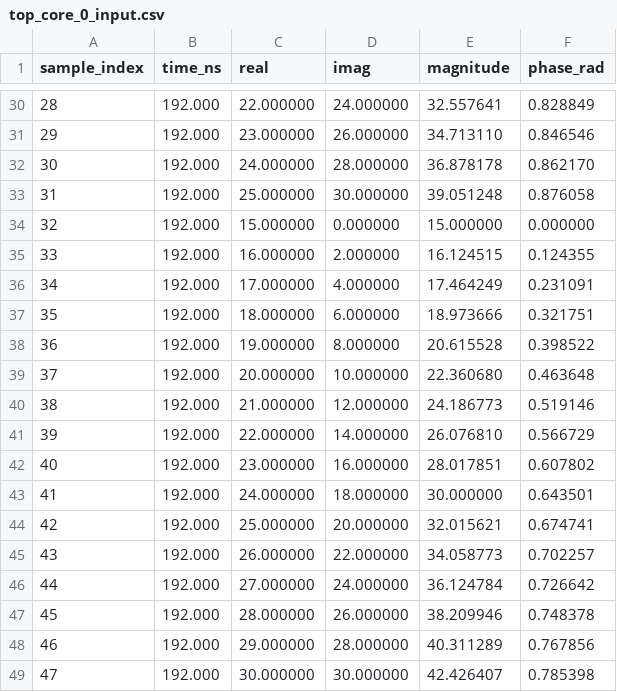
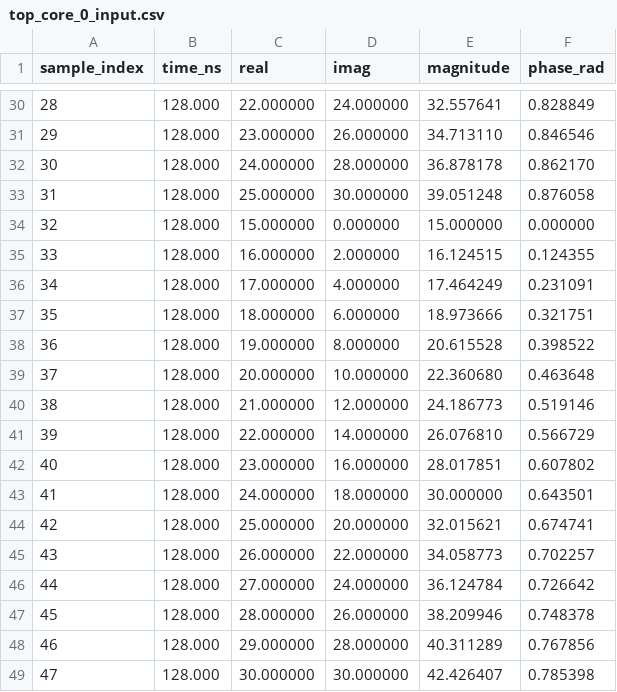
Before and after one commit to pavan581/FFT_AbstractTimingModel, a CSV file: out/data/top_core_0_input.csv, drawn as a sheet; only a part is shown, gaps mark what is left out; the diff covers the shown part only.

```diff
--- a/out/data/top_core_0_input.csv
+++ b/out/data/top_core_0_input.csv
@@ -30,20 +30,20 @@ sample_index,time_ns,real,imag,magnitude,phase_rad
-28,192.000,22.000000,24.000000,32.557641,0.828849
-29,192.000,23.000000,26.000000,34.713110,0.846546
-30,192.000,24.000000,28.000000,36.878178,0.862170
-31,192.000,25.000000,30.000000,39.051248,0.876058
-32,192.000,15.000000,0.000000,15.000000,0.000000
-33,192.000,16.000000,2.000000,16.124515,0.124355
-34,192.000,17.000000,4.000000,17.464249,0.231091
-35,192.000,18.000000,6.000000,18.973666,0.321751
-36,192.000,19.000000,8.000000,20.615528,0.398522
-37,192.000,20.000000,10.000000,22.360680,0.463648
-38,192.000,21.000000,12.000000,24.186773,0.519146
-39,192.000,22.000000,14.000000,26.076810,0.566729
-40,192.000,23.000000,16.000000,28.017851,0.607802
-41,192.000,24.000000,18.000000,30.000000,0.643501
-42,192.000,25.000000,20.000000,32.015621,0.674741
-43,192.000,26.000000,22.000000,34.058773,0.702257
-44,192.000,27.000000,24.000000,36.124784,0.726642
-45,192.000,28.000000,26.000000,38.209946,0.748378
-46,192.000,29.000000,28.000000,40.311289,0.767856
-47,192.000,30.000000,30.000000,42.426407,0.785398
+28,128.000,22.000000,24.000000,32.557641,0.828849
+29,128.000,23.000000,26.000000,34.713110,0.846546
+30,128.000,24.000000,28.000000,36.878178,0.862170
+31,128.000,25.000000,30.000000,39.051248,0.876058
+32,128.000,15.000000,0.000000,15.000000,0.000000
+33,128.000,16.000000,2.000000,16.124515,0.124355
+34,128.000,17.000000,4.000000,17.464249,0.231091
+35,128.000,18.000000,6.000000,18.973666,0.321751
+36,128.000,19.000000,8.000000,20.615528,0.398522
+37,128.000,20.000000,10.000000,22.360680,0.463648
+38,128.000,21.000000,12.000000,24.186773,0.519146
+39,128.000,22.000000,14.000000,26.076810,0.566729
+40,128.000,23.000000,16.000000,28.017851,0.607802
+41,128.000,24.000000,18.000000,30.000000,0.643501
+42,128.000,25.000000,20.000000,32.015621,0.674741
+43,128.000,26.000000,22.000000,34.058773,0.702257
+44,128.000,27.000000,24.000000,36.124784,0.726642
+45,128.000,28.000000,26.000000,38.209946,0.748378
+46,128.000,29.000000,28.000000,40.311289,0.767856
+47,128.000,30.000000,30.000000,42.426407,0.785398
```
Also changed, not shown: 27 edited cells elsewhere in this file, out/data/core_unit_input.csv, out/data/core_unit_output.csv, 17 other files.
